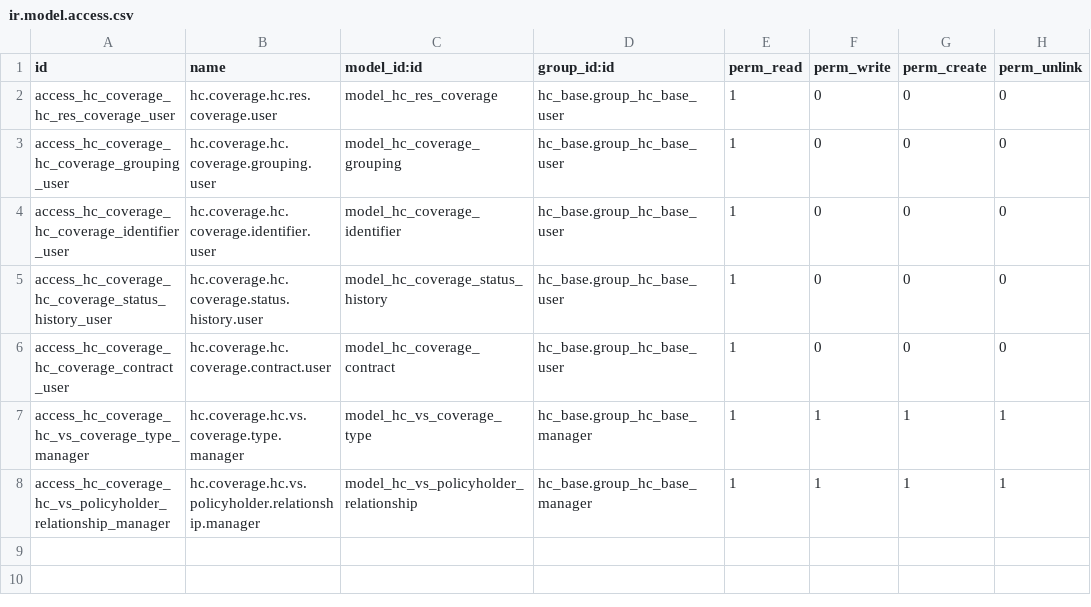
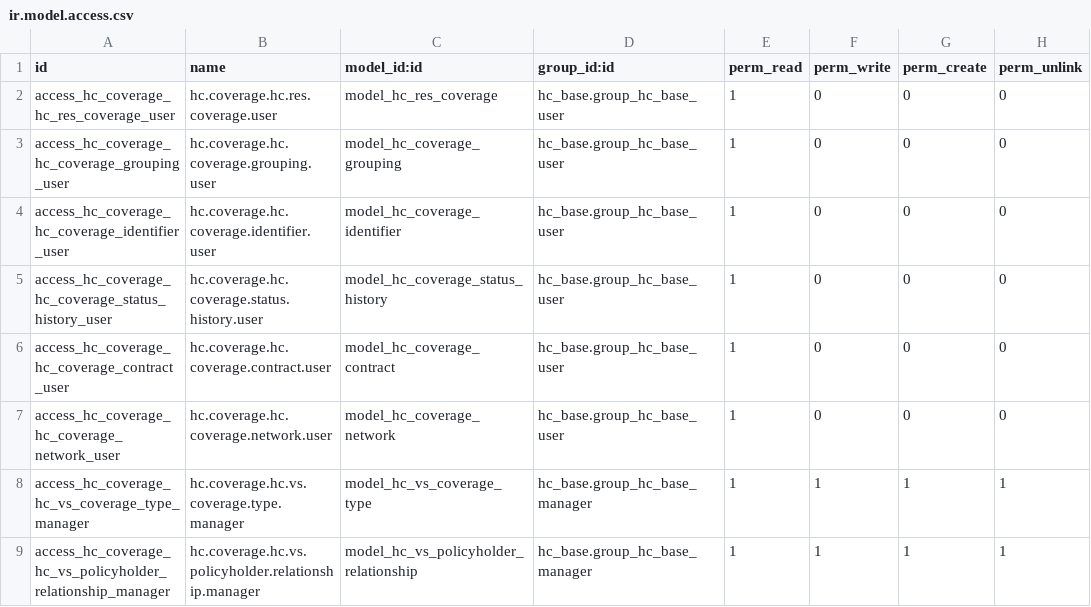
Before and after one commit to App247/odoo-fhir, a CSV file: addons/hc_coverage/security/ir.model.access.csv, drawn as a sheet; the diff names each change by its address in the sheet, - before the commit and + after, or states it on an @@ line.

```diff
--- a/addons/hc_coverage/security/ir.model.access.csv
+++ b/addons/hc_coverage/security/ir.model.access.csv
+row 7: access_hc_coverage_hc_coverage_network_user | hc.coverage.hc.coverage.network.user | model_hc_coverage_network | hc_base.group_hc_base_user | 1 | 0 | 0 | 0
```
Also changed, not shown: addons/hc_base/security/ir.model.access.csv, addons/hc_composition/security/ir.model.access.csv, 46 other files.
